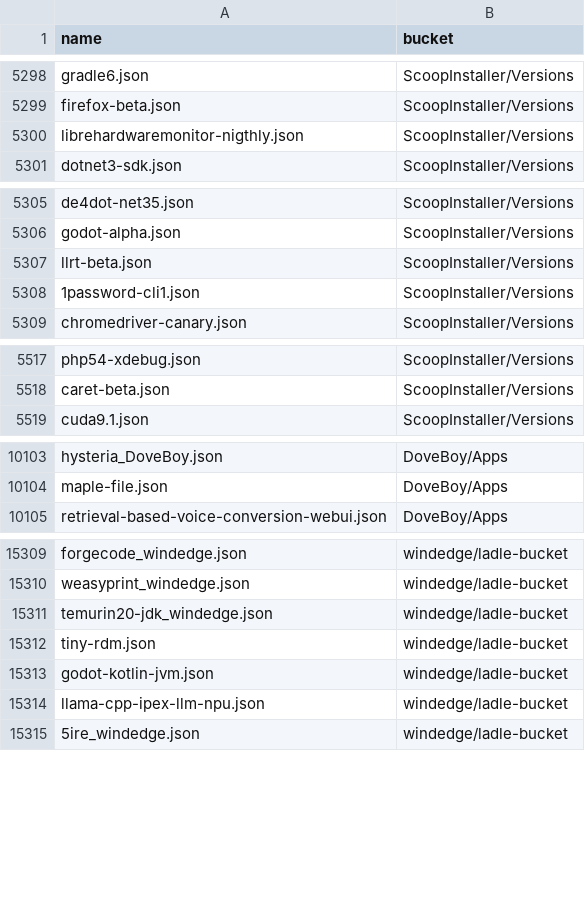
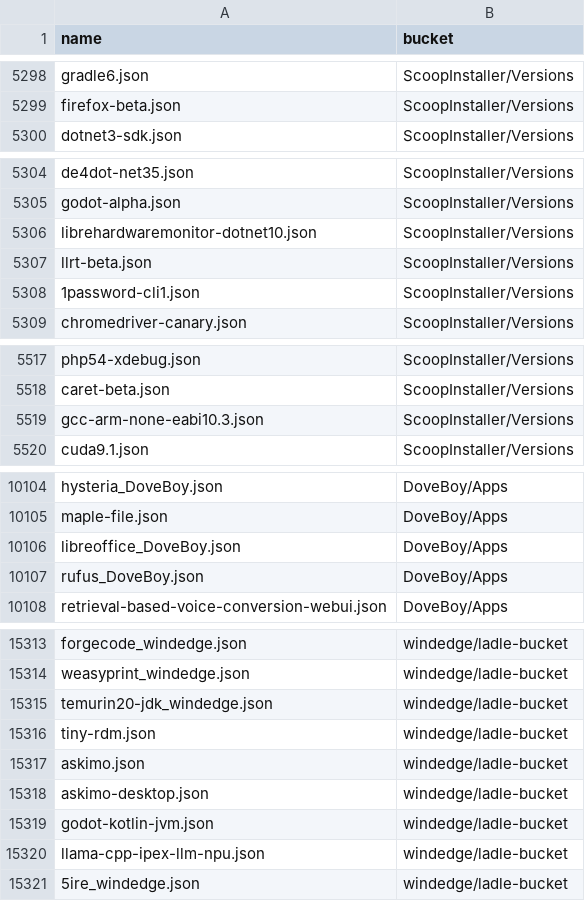
Before and after one commit to XiHanQWQ/scoop-apps, a CSV file: app-contributor-list.csv, drawn as a sheet; only a part is shown, gaps mark what is left out; the diff covers the shown part only.

```diff
--- a/app-contributor-list.csv
+++ b/app-contributor-list.csv
@@ -5299,3 +5299,2 @@ gradle6.json,ScoopInstaller/Versions
 firefox-beta.json,ScoopInstaller/Versions
-librehardwaremonitor-nigthly.json,ScoopInstaller/Versions
 dotnet3-sdk.json,ScoopInstaller/Versions
@@ -5306,2 +5305,3 @@ de4dot-net35.json,ScoopInstaller/Versions
 godot-alpha.json,ScoopInstaller/Versions
+librehardwaremonitor-dotnet10.json,ScoopInstaller/Versions
 llrt-beta.json,ScoopInstaller/Versions
@@ -5518,2 +5518,3 @@ php54-xdebug.json,ScoopInstaller/Versions
 caret-beta.json,ScoopInstaller/Versions
+gcc-arm-none-eabi10.3.json,ScoopInstaller/Versions
 cuda9.1.json,ScoopInstaller/Versions
@@ -10104,2 +10105,4 @@ hysteria_DoveBoy.json,DoveBoy/Apps
 maple-file.json,DoveBoy/Apps
+libreoffice_DoveBoy.json,DoveBoy/Apps
+rufus_DoveBoy.json,DoveBoy/Apps
 retrieval-based-voice-conversion-webui.json,DoveBoy/Apps
@@ -15312,2 +15316,4 @@ temurin20-jdk_windedge.json,windedge/ladle-bucket
 tiny-rdm.json,windedge/ladle-bucket
+askimo.json,windedge/ladle-bucket
+askimo-desktop.json,windedge/ladle-bucket
 godot-kotlin-jvm.json,windedge/ladle-bucket
```
Also changed, not shown: 2 added rows and 1 removed row elsewhere in this file, 57 other files.
